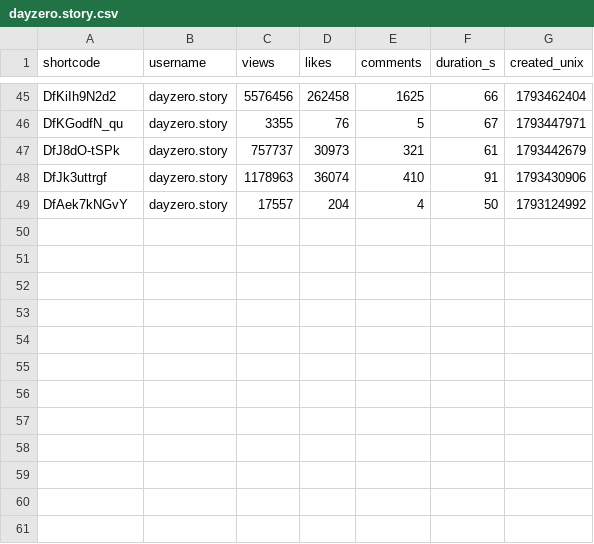
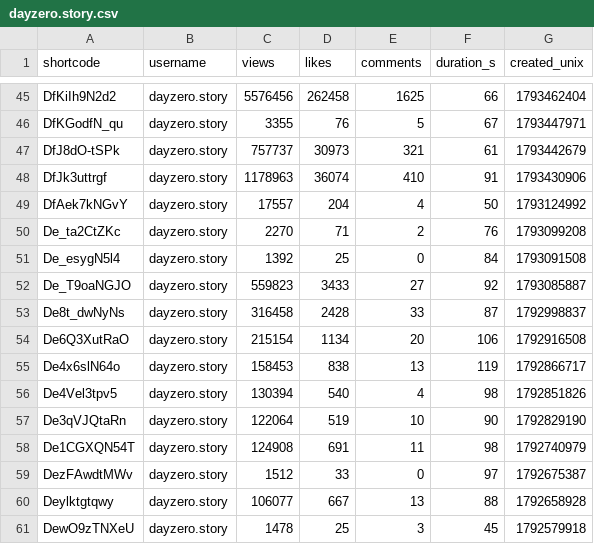
Before and after one commit to saurrx/test, a CSV file: data/creators/dayzero.story.csv, drawn as a sheet; only a part is shown, gaps mark what is left out; the diff names each change by its address in the sheet, - before the commit and + after, or states it on an @@ line.

```diff
--- a/data/creators/dayzero.story.csv
+++ b/data/creators/dayzero.story.csv
+row 50: De_ta2CtZKc | dayzero.story | 2270 | 71 | 2 | 76 | 1793099208
+row 51: De_esygN5l4 | dayzero.story | 1392 | 25 | 0 | 84 | 1793091508
+row 52: De_T9oaNGJO | dayzero.story | 559823 | 3433 | 27 | 92 | 1793085887
+row 53: De8t_dwNyNs | dayzero.story | 316458 | 2428 | 33 | 87 | 1792998837
+row 54: De6Q3XutRaO | dayzero.story | 215154 | 1134 | 20 | 106 | 1792916508
+row 55: De4x6slN64o | dayzero.story | 158453 | 838 | 13 | 119 | 1792866717
+row 56: De4Vel3tpv5 | dayzero.story | 130394 | 540 | 4 | 98 | 1792851826
+row 57: De3qVJQtaRn | dayzero.story | 122064 | 519 | 10 | 90 | 1792829190
+row 58: De1CGXQN54T | dayzero.story | 124908 | 691 | 11 | 98 | 1792740979
+row 59: DezFAwdtMWv | dayzero.story | 1512 | 33 | 0 | 97 | 1792675387
+row 60: Deylktgtqwy | dayzero.story | 106077 | 667 | 13 | 88 | 1792658928
+row 61: DewO9zTNXeU | dayzero.story | 1478 | 25 | 3 | 45 | 1792579918
```
Also changed, not shown: data/creators/kahiyo.in.csv, data/creators/mythospaths.csv, 11 other files.
